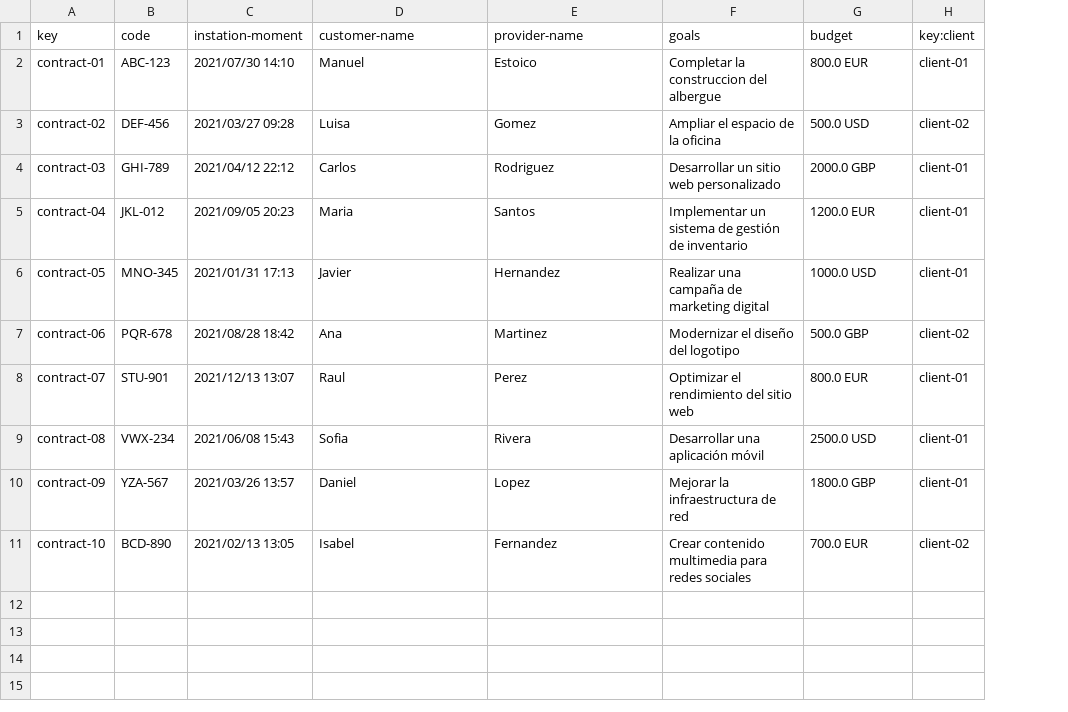
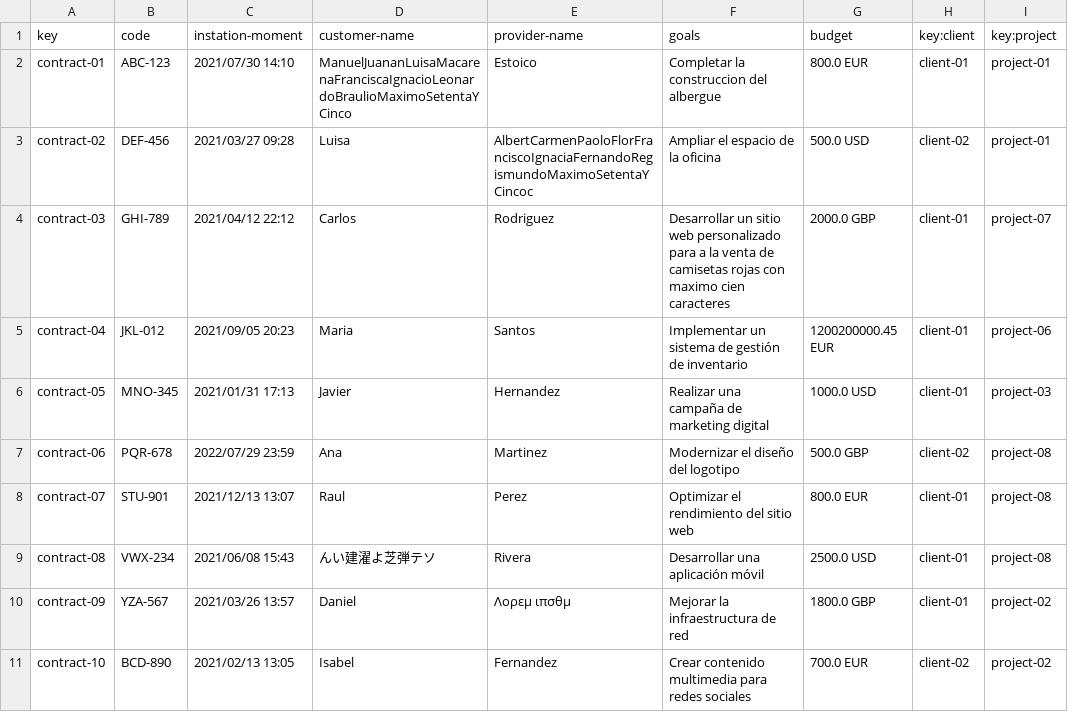
Before and after one commit to alvaro-us/Acme-One-C1.031, a CSV file: src/main/webapp/WEB-INF/resources/sample-data/contract.csv, drawn as a sheet; the diff names each change by its address in the sheet, - before the commit and + after, or states it on an @@ line.

```diff
--- a/src/main/webapp/WEB-INF/resources/sample-data/contract.csv
+++ b/src/main/webapp/WEB-INF/resources/sample-data/contract.csv
+column I (key:project), rows 2-11: project-01 | project-01 | project-07 | project-06 | project-03 | project-08 | project-08 | project-08 | project-02 | project-02
-D2 (customer-name): Manuel
+D2 (customer-name): ManuelJuananLuisaMacarenaFranciscaIgnacioLeonardoBraulioMaximoSetentaYCinco
-E3 (provider-name): Gomez
+E3 (provider-name): AlbertCarmenPaoloFlorFranciscoIgnaciaFernandoRegismundoMaximoSetentaYCincoc
-F4 (goals): …web personalizado
+F4 (goals): …web personalizado para a la venta de camisetas rojas con maximo cien caracteres
-G5 (budget): 1200.0 EUR
+G5 (budget): 1200200000.45 EUR
-C7 (instation-moment): 2021/08/28 18:42
+C7 (instation-moment): 2022/07/29 23:59
-D9 (customer-name): Sofia
+D9 (customer-name): んい建濯よ芝弾テソ
-E10 (provider-name): Lopez
+E10 (provider-name): Λορεμ ιπσθμ
```
Also changed, not shown: src/main/webapp/WEB-INF/resources/sample-data/client.csv, src/main/webapp/WEB-INF/resources/sample-data/user-account.csv, 3 other files.
